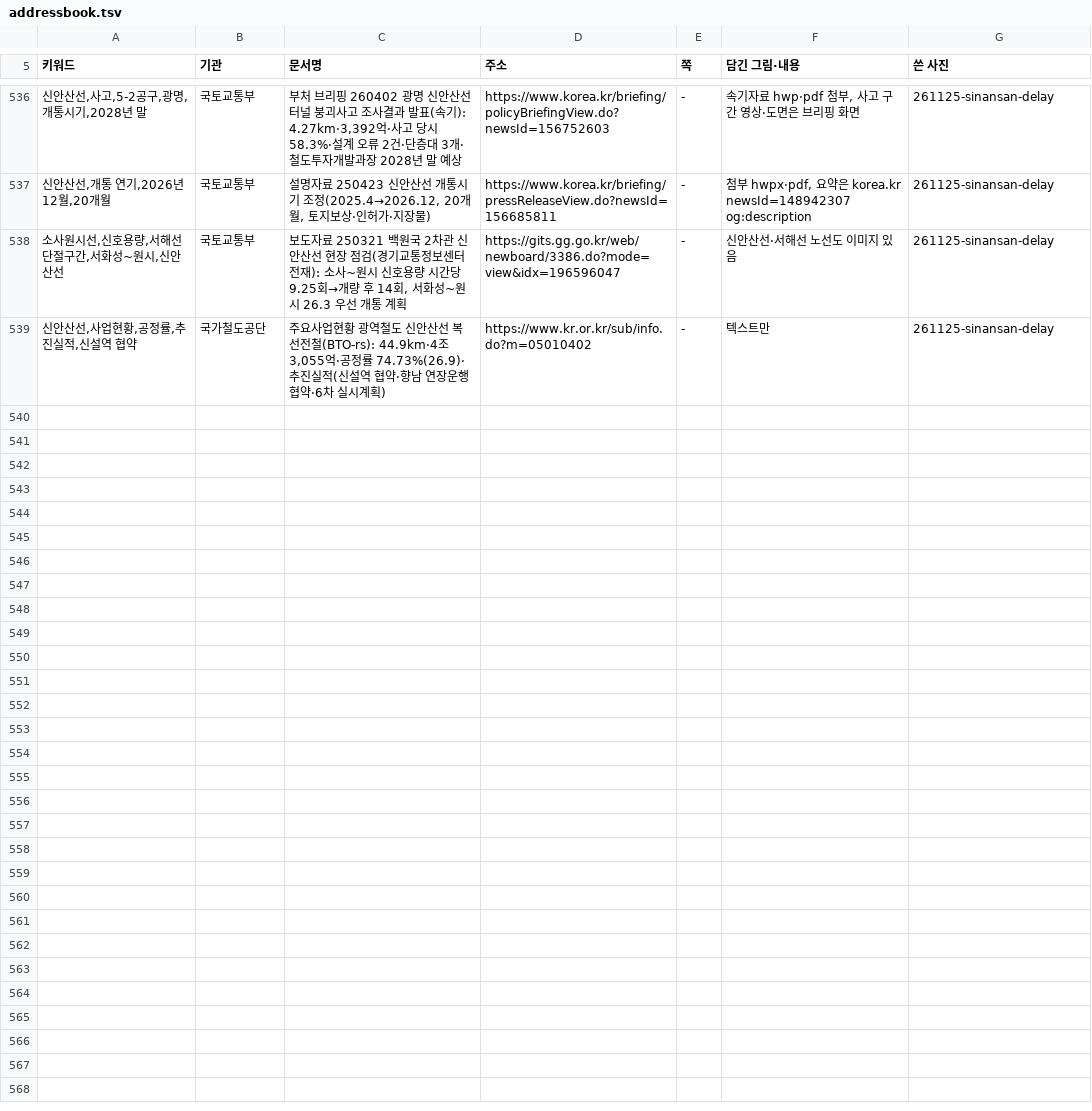
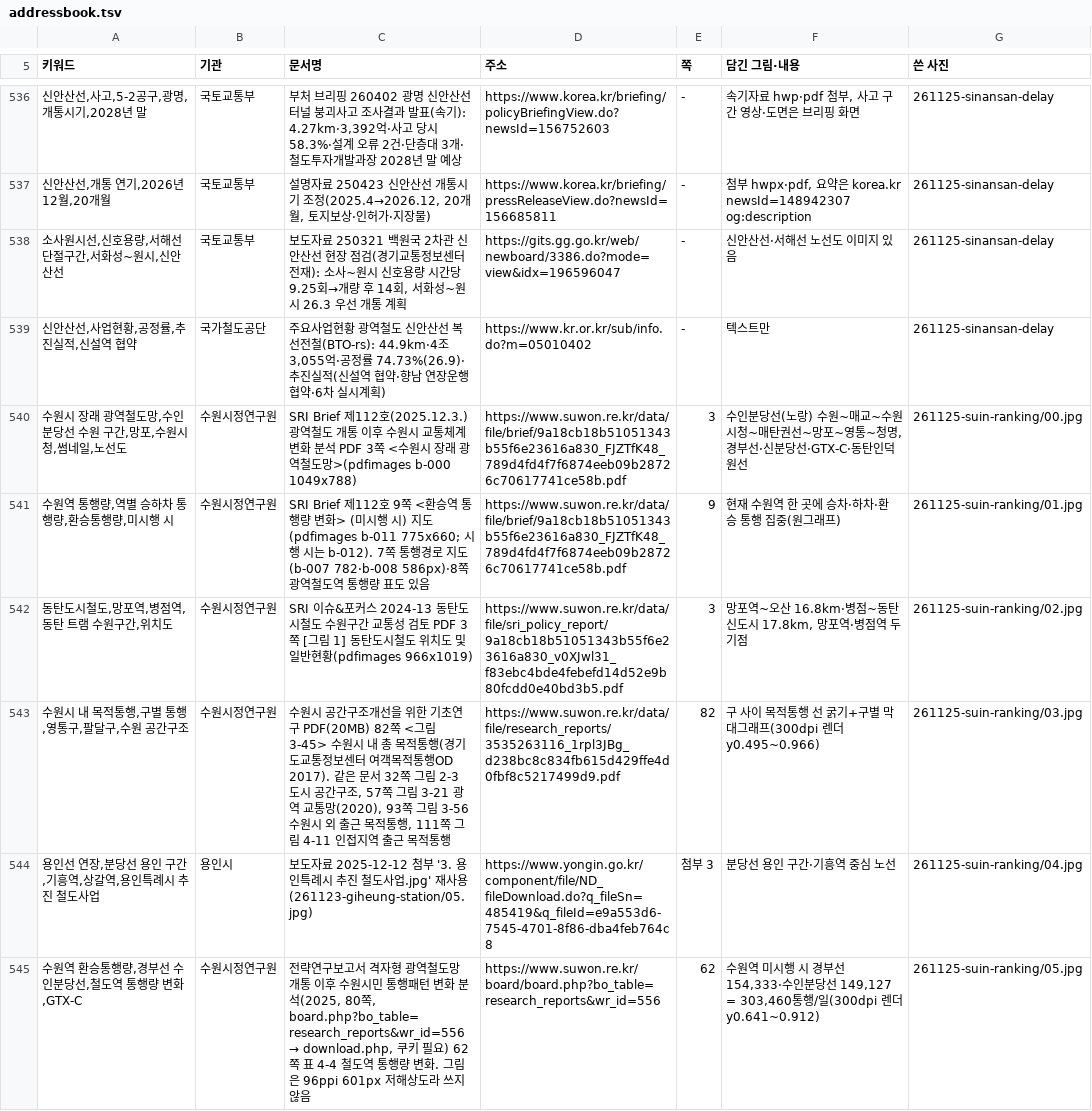
Before and after one commit to min123172317-max/blog-images, a TSV file: addressbook.tsv, drawn as a sheet; only a part is shown, gaps mark what is left out; the diff names each change by its address in the sheet, - before the commit and + after, or states it on an @@ line.

```diff
--- a/addressbook.tsv
+++ b/addressbook.tsv
+row 540: 수원시 장래 광역철도망,수인분당선 수원 구간,망포,수원시청,썸네일,노선도 | 수원시정연구원 | SRI Brief 제112호(2025.12.3.) 광역철도 개통 이후 수원시 교통체계 변화 분석 PDF 3쪽 <수원시 장래 광역철도망>(pdfimages b-000 1049x788) | https://www.suwon.re.kr/data/file/brief/9a18cb18b51051343b55f6e23616a830_FJZTfK48_789d4fd4f7f6874eeb09b28726c70617741ce58b.pdf | 3 | 수인분당선(노랑) 수원~매교~수원시청~매탄권선~망포~영통~청명, 경부선·신분당선·GTX-C·동탄인덕원선 | 261125-suin-ranking/00.jpg
+row 541: 수원역 통행량,역별 승하차 통행량,환승통행량,미시행 시 | 수원시정연구원 | SRI Brief 제112호 9쪽 <환승역 통행량 변화> (미시행 시) 지도(pdfimages b-011 775x660; 시행 시는 b-012). 7쪽 통행경로 지도(b-007 782·b-008 586px)·8쪽 광역철도역 통행량 표도 있음 | https://www.suwon.re.kr/data/file/brief/9a18cb18b51051343b55f6e23616a830_FJZTfK48_789d4fd4f7f6874eeb09b28726c70617741ce58b.pdf | 9 | 현재 수원역 한 곳에 승차·하차·환승 통행 집중(원그래프) | 261125-suin-ranking/01.jpg
+row 542: 동탄도시철도,망포역,병점역,동탄 트램 수원구간,위치도 | 수원시정연구원 | SRI 이슈&포커스 2024-13 동탄도시철도 수원구간 교통성 검토 PDF 3쪽 [그림 1] 동탄도시철도 위치도 및 일반현황(pdfimages 966x1019) | https://www.suwon.re.kr/data/file/sri_policy_report/9a18cb18b51051343b55f6e23616a830_v0XJwl31_f83ebc4bde4febefd14d52e9b80fcdd0e40bd3b5.pdf | 3 | 망포역~오산 16.8km·병점~동탄신도시 17.8km, 망포역·병점역 두 기점 | 261125-suin-ranking/02.jpg
+row 543: 수원시 내 목적통행,구별 통행,영통구,팔달구,수원 공간구조 | 수원시정연구원 | 수원시 공간구조개선을 위한 기초연구 PDF(20MB) 82쪽 <그림 3-45> 수원시 내 총 목적통행(경기도교통정보센터 여객목적통행OD 2017). 같은 문서 32쪽 그림 2-3 도시 공간구조, 57쪽 그림 3-21 광역 교통망(2020), 93쪽 그림 3-56 수원시 외 출근 목적통행, 111쪽 그림 4-11 인접지역 출근 목적통행 | https://www.suwon.re.kr/data/file/research_reports/3535263116_1rpl3JBg_d238bc8c834fb615d429ffe4d0fbf8c5217499d9.pdf | 82 | 구 사이 목적통행 선 굵기+구별 막대그래프(300dpi 렌더 y0.495~0.966) | 261125-suin-ranking/03.jpg
+row 544: 용인선 연장,분당선 용인 구간,기흥역,상갈역,용인특례시 추진 철도사업 | 용인시 | 보도자료 2025-12-12 첨부 '3. 용인특례시 추진 철도사업.jpg' 재사용(261123-giheung-station/05.jpg) | https://www.yongin.go.kr/component/file/ND_fileDownload.do?q_fileSn=485419&q_fileId=e9a553d6-7545-4701-8f86-dba4feb764c8 | 첨부 3 | 분당선 용인 구간·기흥역 중심 노선 | 261125-suin-ranking/04.jpg
+row 545: 수원역 환승통행량,경부선 수인분당선,철도역 통행량 변화,GTX-C | 수원시정연구원 | 전략연구보고서 격자형 광역철도망 개통 이후 수원시민 통행패턴 변화 분석(2025, 80쪽, board.php?bo_table=research_reports&wr_id=556 → download.php, 쿠키 필요) 62쪽 표 4-4 철도역 통행량 변화. 그림은 96ppi 601px 저해상도라 쓰지 않음 | https://www.suwon.re.kr/board/board.php?bo_table=research_reports&wr_id=556 | 62 | 수원역 미시행 시 경부선 154,333·수인분당선 149,127 = 303,460통행/일(300dpi 렌더 y0.641~0.912) | 261125-suin-ranking/05.jpg
```
Also changed, not shown: 10 other files.
